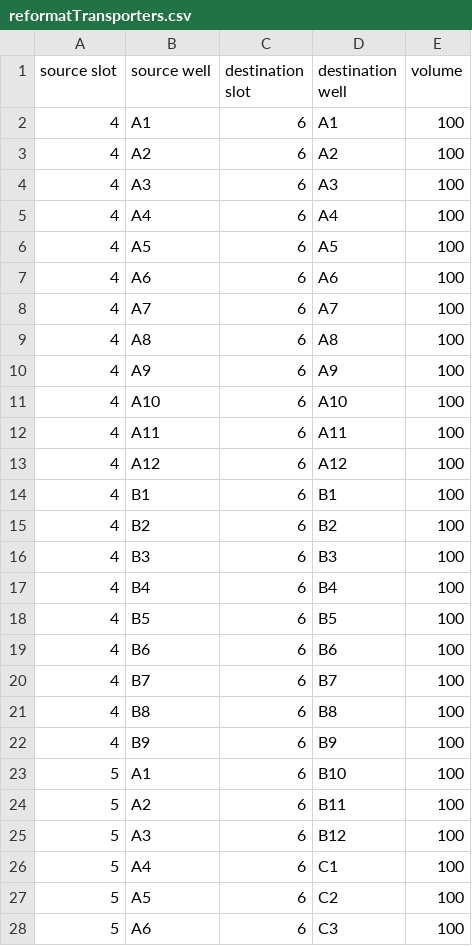
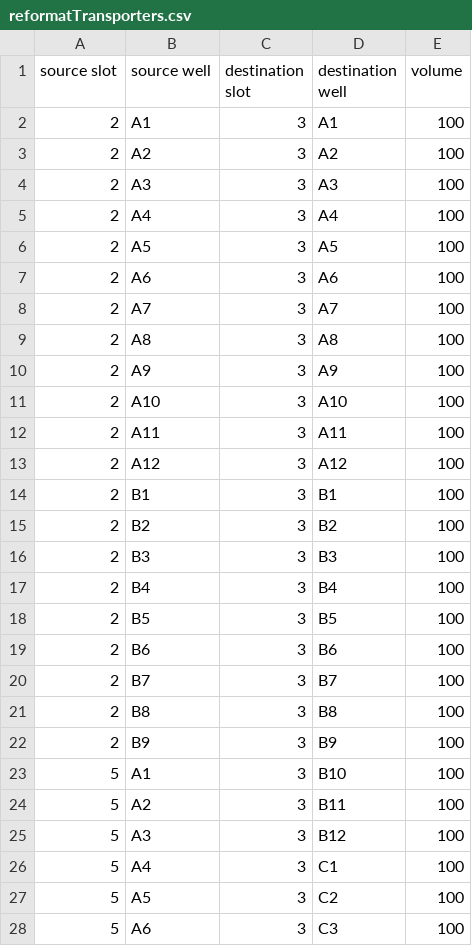
Before and after one commit to ljm176/Cherry-Pick-from-CSV, a CSV file: reformatTransporters.csv, drawn as a sheet; only a part is shown; the diff covers the shown part only.

Commit message:
Update CSV and Reformat layout

```diff
--- a/reformatTransporters.csv
+++ b/reformatTransporters.csv
@@ -1,28 +1,28 @@
 source slot; source well; destination slot; destination well; volume
-4;A1;6;A1;100
-4;A2;6;A2;100
-4;A3;6;A3;100
-4;A4;6;A4;100
-4;A5;6;A5;100
-4;A6;6;A6;100
-4;A7;6;A7;100
-4;A8;6;A8;100
-4;A9;6;A9;100
-4;A10;6;A10;100
-4;A11;6;A11;100
-4;A12;6;A12;100
-4;B1;6;B1;100
-4;B2;6;B2;100
-4;B3;6;B3;100
-4;B4;6;B4;100
-4;B5;6;B5;100
-4;B6;6;B6;100
-4;B7;6;B7;100
-4;B8;6;B8;100
-4;B9;6;B9;100
-5;A1;6;B10;100
-5;A2;6;B11;100
-5;A3;6;B12;100
-5;A4;6;C1;100
-5;A5;6;C2;100
-5;A6;6;C3;100
+2;A1;3;A1;100
+2;A2;3;A2;100
+2;A3;3;A3;100
+2;A4;3;A4;100
+2;A5;3;A5;100
+2;A6;3;A6;100
+2;A7;3;A7;100
+2;A8;3;A8;100
+2;A9;3;A9;100
+2;A10;3;A10;100
+2;A11;3;A11;100
+2;A12;3;A12;100
+2;B1;3;B1;100
+2;B2;3;B2;100
+2;B3;3;B3;100
+2;B4;3;B4;100
+2;B5;3;B5;100
+2;B6;3;B6;100
+2;B7;3;B7;100
+2;B8;3;B8;100
+2;B9;3;B9;100
+5;A1;3;B10;100
+5;A2;3;B11;100
+5;A3;3;B12;100
+5;A4;3;C1;100
+5;A5;3;C2;100
+5;A6;3;C3;100
```
Also changed, not shown: 51 edited cells elsewhere in this file, 3 other files.
